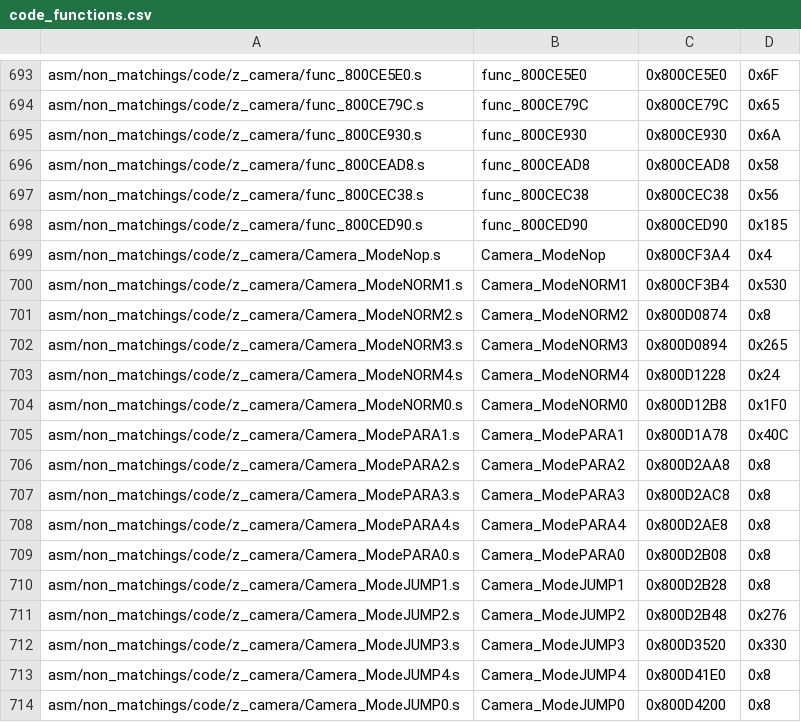
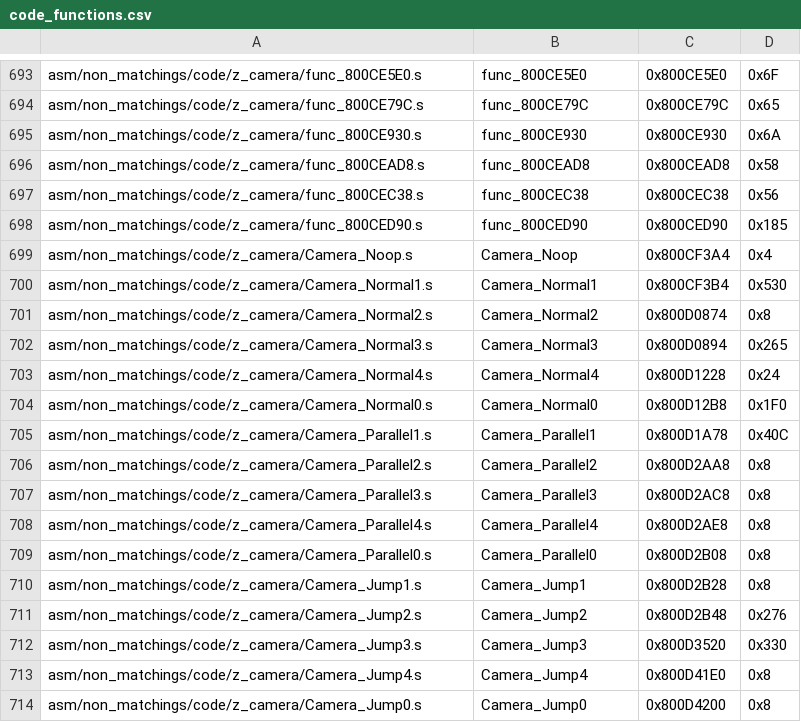
Before and after one commit to swunderly/2ship2harkinian-Android, a CSV file: tools/sizes/code_functions.csv, drawn as a sheet; only a part is shown, gaps mark what is left out; the diff covers the shown part only.

Commit message:
Import Camera Data (#1097)
* import camera data

* cleanup

* easier-to-read cam-hud-visibility

* PR Suggestions

* fix camflag macros

* fix bss

* camera data summary

* small cleanup

* cleanup camera data

* cam data mode enums

```diff
--- a/tools/sizes/code_functions.csv
+++ b/tools/sizes/code_functions.csv
@@ -698,17 +698,17 @@ asm/non_matchings/code/z_camera/func_800CEC38.s,func_800CEC38,0x800CEC38,0x56
 asm/non_matchings/code/z_camera/func_800CED90.s,func_800CED90,0x800CED90,0x185
-asm/non_matchings/code/z_camera/Camera_ModeNop.s,Camera_ModeNop,0x800CF3A4,0x4
-asm/non_matchings/code/z_camera/Camera_ModeNORM1.s,Camera_ModeNORM1,0x800CF3B4,0x530
-asm/non_matchings/code/z_camera/Camera_ModeNORM2.s,Camera_ModeNORM2,0x800D0874,0x8
-asm/non_matchings/code/z_camera/Camera_ModeNORM3.s,Camera_ModeNORM3,0x800D0894,0x265
-asm/non_matchings/code/z_camera/Camera_ModeNORM4.s,Camera_ModeNORM4,0x800D1228,0x24
-asm/non_matchings/code/z_camera/Camera_ModeNORM0.s,Camera_ModeNORM0,0x800D12B8,0x1F0
-asm/non_matchings/code/z_camera/Camera_ModePARA1.s,Camera_ModePARA1,0x800D1A78,0x40C
-asm/non_matchings/code/z_camera/Camera_ModePARA2.s,Camera_ModePARA2,0x800D2AA8,0x8
-asm/non_matchings/code/z_camera/Camera_ModePARA3.s,Camera_ModePARA3,0x800D2AC8,0x8
-asm/non_matchings/code/z_camera/Camera_ModePARA4.s,Camera_ModePARA4,0x800D2AE8,0x8
-asm/non_matchings/code/z_camera/Camera_ModePARA0.s,Camera_ModePARA0,0x800D2B08,0x8
-asm/non_matchings/code/z_camera/Camera_ModeJUMP1.s,Camera_ModeJUMP1,0x800D2B28,0x8
-asm/non_matchings/code/z_camera/Camera_ModeJUMP2.s,Camera_ModeJUMP2,0x800D2B48,0x276
-asm/non_matchings/code/z_camera/Camera_ModeJUMP3.s,Camera_ModeJUMP3,0x800D3520,0x330
-asm/non_matchings/code/z_camera/Camera_ModeJUMP4.s,Camera_ModeJUMP4,0x800D41E0,0x8
-asm/non_matchings/code/z_camera/Camera_ModeJUMP0.s,Camera_ModeJUMP0,0x800D4200,0x8
+asm/non_matchings/code/z_camera/Camera_Noop.s,Camera_Noop,0x800CF3A4,0x4
+asm/non_matchings/code/z_camera/Camera_Normal1.s,Camera_Normal1,0x800CF3B4,0x530
+asm/non_matchings/code/z_camera/Camera_Normal2.s,Camera_Normal2,0x800D0874,0x8
+asm/non_matchings/code/z_camera/Camera_Normal3.s,Camera_Normal3,0x800D0894,0x265
+asm/non_matchings/code/z_camera/Camera_Normal4.s,Camera_Normal4,0x800D1228,0x24
+asm/non_matchings/code/z_camera/Camera_Normal0.s,Camera_Normal0,0x800D12B8,0x1F0
+asm/non_matchings/code/z_camera/Camera_Parallel1.s,Camera_Parallel1,0x800D1A78,0x40C
+asm/non_matchings/code/z_camera/Camera_Parallel2.s,Camera_Parallel2,0x800D2AA8,0x8
+asm/non_matchings/code/z_camera/Camera_Parallel3.s,Camera_Parallel3,0x800D2AC8,0x8
+asm/non_matchings/code/z_camera/Camera_Parallel4.s,Camera_Parallel4,0x800D2AE8,0x8
+asm/non_matchings/code/z_camera/Camera_Parallel0.s,Camera_Parallel0,0x800D2B08,0x8
+asm/non_matchings/code/z_camera/Camera_Jump1.s,Camera_Jump1,0x800D2B28,0x8
+asm/non_matchings/code/z_camera/Camera_Jump2.s,Camera_Jump2,0x800D2B48,0x276
+asm/non_matchings/code/z_camera/Camera_Jump3.s,Camera_Jump3,0x800D3520,0x330
+asm/non_matchings/code/z_camera/Camera_Jump4.s,Camera_Jump4,0x800D41E0,0x8
+asm/non_matchings/code/z_camera/Camera_Jump0.s,Camera_Jump0,0x800D4200,0x8
```
Also changed, not shown: 110 edited cells elsewhere in this file, 12 other files.
